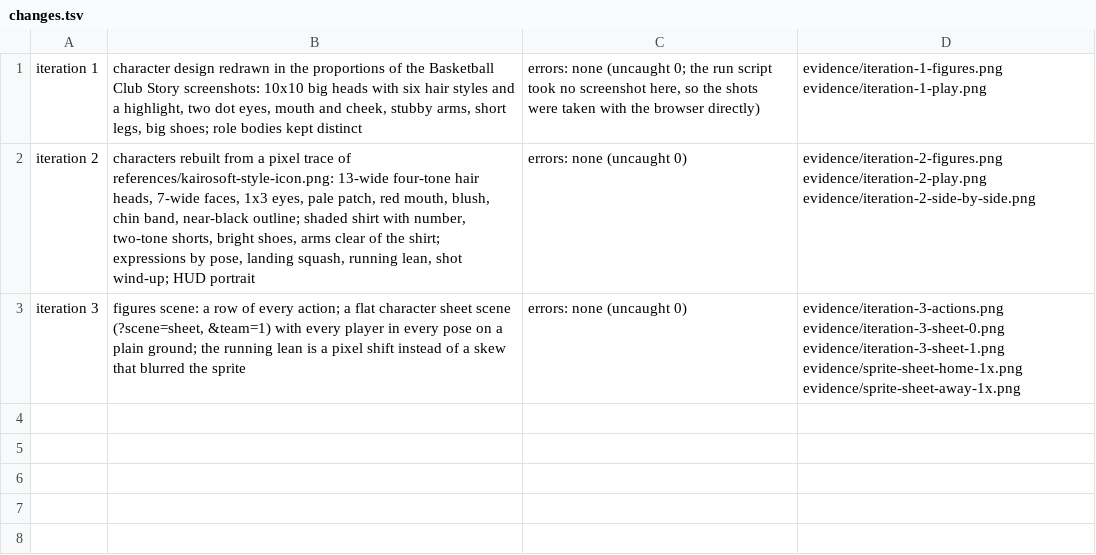
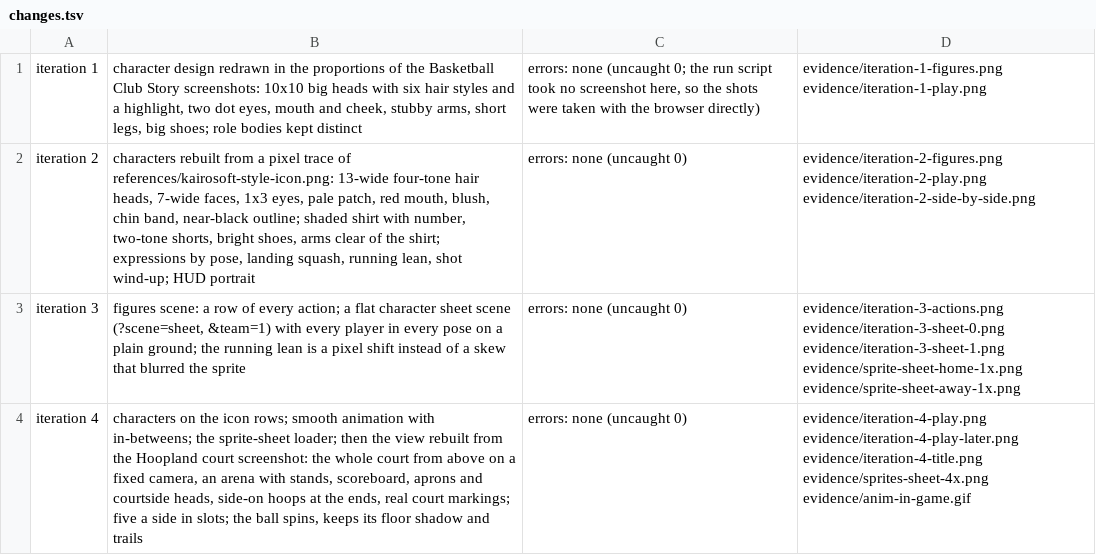
Before and after one commit to penghongchen02-stack/Claude-Code-Game-Studios, a TSV file: prototypes/fast-break-heroes/evidence/changes.tsv, drawn as a sheet; the diff names each change by its address in the sheet, - before the commit and + after, or states it on an @@ line.

```diff
--- a/prototypes/fast-break-heroes/evidence/changes.tsv
+++ b/prototypes/fast-break-heroes/evidence/changes.tsv
+row 4: iteration 4 | characters on the icon rows; smooth animation with in-betweens; the sprite-sheet loader; then the view rebuilt from the Hoopland court screenshot: the whole court from above on a fixed camera, an arena with stands, scoreboard, aprons and courtside heads, side-on hoops at the ends, real court markings; five a side in slots; the ball spins, keeps its floor shadow and trails | errors: none (uncaught 0) | evidence/iteration-4-play.png evidence/iteration-4-play-later.png evidence/iteration-4-title.png evidence/sprites-sheet-4x.png evidence/anim-in-game.gif
```
Also changed, not shown: 33 other files.
